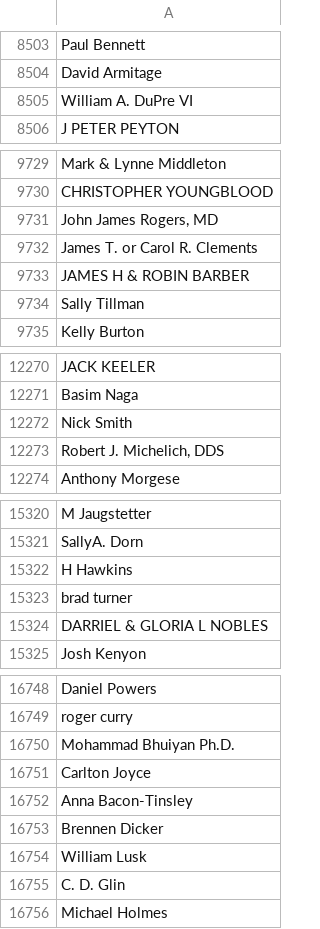
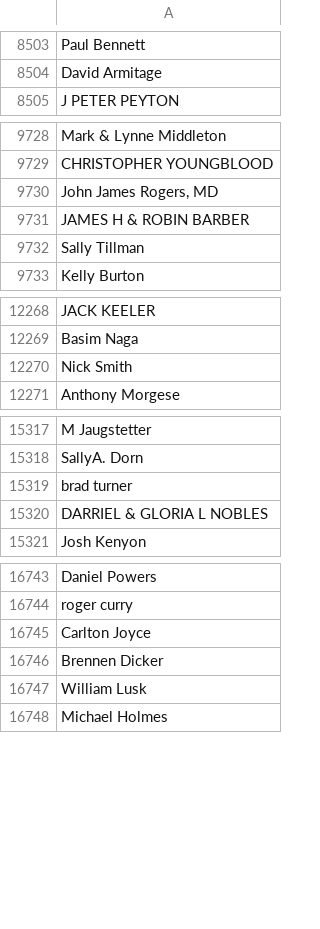
Before and after one commit to datamade/probablepeople, a CSV file: training/data_prep/unlabeled_data/unlabeled.csv, drawn as a sheet; only a part is shown, gaps mark what is left out; the diff covers the shown part only; the diff names each change by its address in the sheet, - before the commit and + after, or states it on an @@ line.

Commit message:
more training data

```diff
--- a/training/data_prep/unlabeled_data/unlabeled.csv
+++ b/training/data_prep/unlabeled_data/unlabeled.csv
-row 8505: William A. DuPre VI
-row 9732: James T. or Carol R. Clements
-row 12273: Robert J. Michelich, DDS
-row 15322: H Hawkins
-row 16750: Mohammad Bhuiyan Ph.D.
-row 16752: Anna Bacon-Tinsley
-row 16755: C. D. Glin
```
Also changed, not shown: 1 removed row elsewhere in this file, 1 other file.
